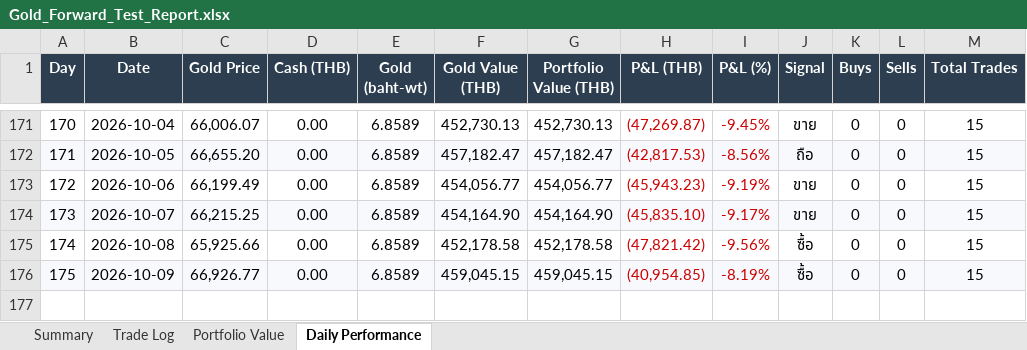
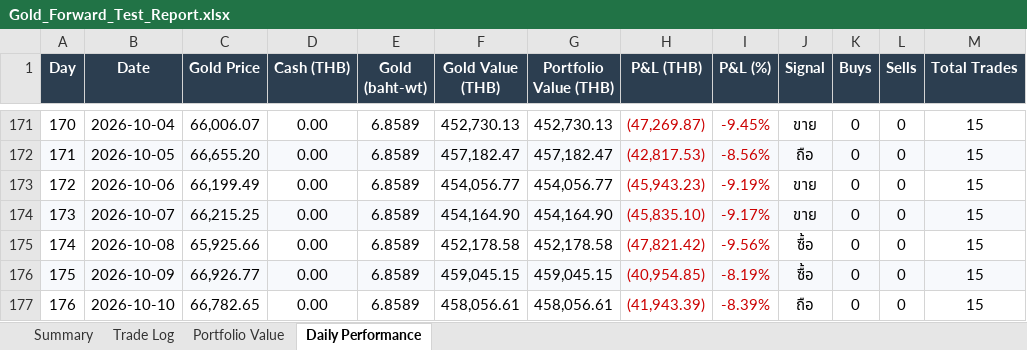
Before and after one commit to PP8825/gold-signal, an Excel workbook: Gold_Forward_Test_Report.xlsx, sheet Daily Performance, drawn as a sheet; only a part is shown, gaps mark what is left out; values as stored, in another font and other column widths than the file's, no borders; charts and pictures not drawn; the diff names each change by its address in the sheet, - before the commit and + after, or states it on an @@ line.

```diff
--- a/Gold_Forward_Test_Report.xlsx (sheet Daily Performance)
+++ b/Gold_Forward_Test_Report.xlsx (sheet Daily Performance)
+row 177: 176 | 2026-10-10 | 66,782.65 | 0.00 | 6.8589 | 458,056.61 | 458,056.61 | (41,943.39) | -8.39% | ถือ | 0 | 0 | 15
```
Also changed, not shown: charts or pictures, 2 other files.
